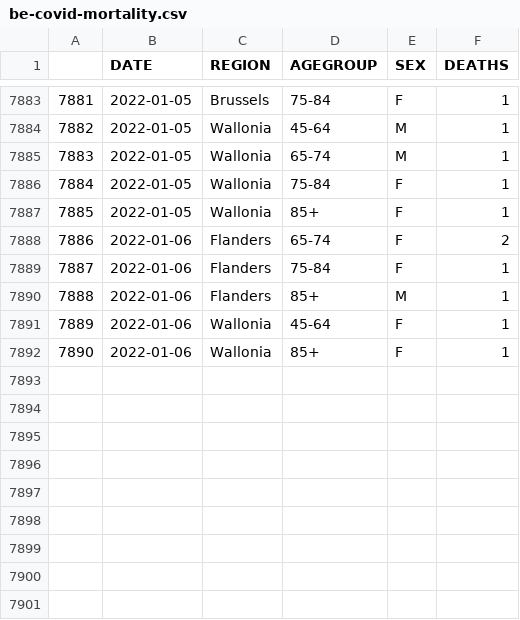
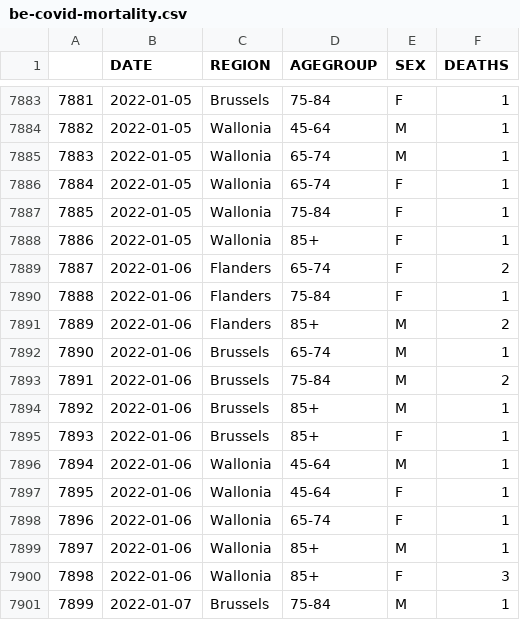
Before and after one commit to pschaus/covidatabe, a CSV file: static/csv/be-covid-mortality.csv, drawn as a sheet; only a part is shown, gaps mark what is left out; addresses are those after the commit; the diff names each change by its address in the sheet, - before the commit and + after, or states it on an @@ line.

```diff
--- a/static/csv/be-covid-mortality.csv
+++ b/static/csv/be-covid-mortality.csv
+row 7886: 7884 | 2022-01-05 | Wallonia | 65-74 | F | 1
@@ column A renumbered between rows 7887 and 7898 @@
+row 7891: 7889 | 2022-01-06 | Flanders | 85+ | M | 2
+row 7892: 7890 | 2022-01-06 | Brussels | 65-74 | M | 1
+row 7893: 7891 | 2022-01-06 | Brussels | 75-84 | M | 2
-C7894 (REGION): Flanders
+C7894 (REGION): Brussels
+row 7895: 7893 | 2022-01-06 | Brussels | 85+ | F | 1
+row 7896: 7894 | 2022-01-06 | Wallonia | 45-64 | M | 1
-D7898 (AGEGROUP): 85+
+D7898 (AGEGROUP): 65-74
+row 7899: 7897 | 2022-01-06 | Wallonia | 85+ | M | 1
+row 7900: 7898 | 2022-01-06 | Wallonia | 85+ | F | 3
+row 7901: 7899 | 2022-01-07 | Brussels | 75-84 | M | 1
```
Also changed, not shown: static/csv/be-covid-provinces-all.csv, 7 other files.
